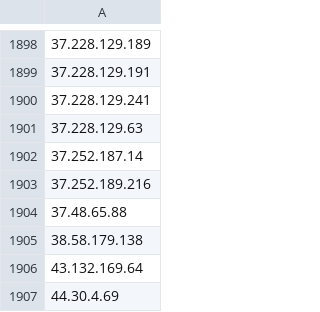
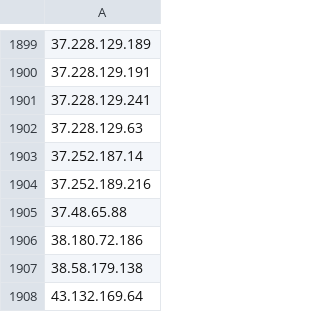
Before and after one commit to nullwhire/tor-watchlist, a CSV file: data/tor_exit_ips.csv, drawn as a sheet; only a part is shown, gaps mark what is left out; the shorter side is filled out with more unchanged rows; the diff covers the shown part only; the diff names each change by its address in the sheet, - before the commit and + after, or states it on an @@ line.

```diff
--- a/data/tor_exit_ips.csv
+++ b/data/tor_exit_ips.csv
+row 1906: 38.180.72.186
```
Also changed, not shown: 5 added rows and 7 removed rows elsewhere in this file, 1 other file.
